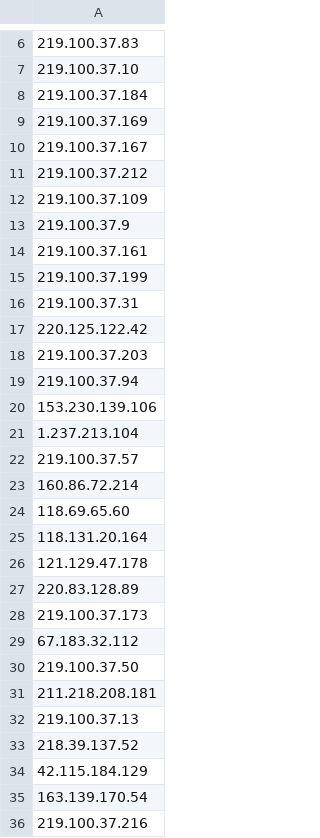
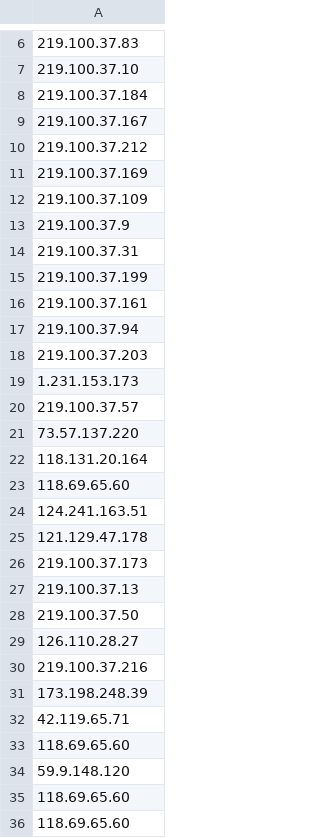
Before and after one commit to catcraft/ligschwil.ddns.net, a CSV file: Data/SubsiteData/VPN-Check/vpngate-vpn.csv, drawn as a sheet; only a part is shown, gaps mark what is left out; removed rows and columns are numbered as before the commit, all else as after; the diff covers the shown part only; the diff names each change by its address in the sheet, - before the commit and + after, or states it on an @@ line.

Commit message:
New Data

```diff
--- a/Data/SubsiteData/VPN-Check/vpngate-vpn.csv
+++ b/Data/SubsiteData/VPN-Check/vpngate-vpn.csv
-row 9: 219.100.37.169
+row 11: 219.100.37.169
-row 16: 219.100.37.31
+row 14: 219.100.37.31
-row 15: 219.100.37.199
+row 15: 219.100.37.199
-A17: 220.125.122.42
+A17: 219.100.37.94
-A19: 219.100.37.94
+A19: 1.231.153.173
-row 20: 153.230.139.106
-row 21: 1.237.213.104
-A21: 160.86.72.214
+A21: 73.57.137.220
+row 22: 118.131.20.164
-A24: 118.131.20.164
+A24: 124.241.163.51
-row 27: 220.83.128.89
-A27: 67.183.32.112
+A27: 219.100.37.13
-A29: 211.218.208.181
+A29: 126.110.28.27
-row 32: 219.100.37.13
-row 33: 218.39.137.52
-row 34: 42.115.184.129
-row 35: 163.139.170.54
+row 31: 173.198.248.39
+row 32: 42.119.65.71
-row 69: 118.69.65.60
+row 33: 118.69.65.60
-row 82: 59.9.148.120
+row 34: 59.9.148.120
-row 70: 118.69.65.60
+row 35: 118.69.65.60
-row 87: 118.69.65.60
+row 36: 118.69.65.60
```
Also changed, not shown: 21 added rows, 16 removed rows and 34 edited cells elsewhere in this file, 13 other files.
